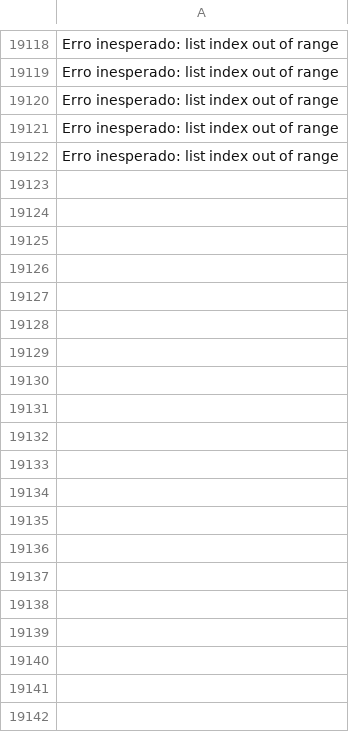
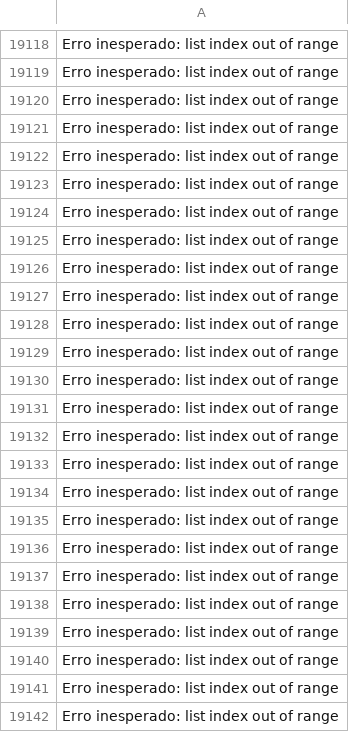
Before and after one commit to oneto133/cotacao, a CSV file: erros.csv, drawn as a sheet; only a part is shown, gaps mark what is left out; the diff covers the shown part only.

```diff
--- a/erros.csv
+++ b/erros.csv
@@ -19122 +19122,21 @@ Erro inesperado: list index out of range
 Erro inesperado: list index out of range
+Erro inesperado: list index out of range
+Erro inesperado: list index out of range
+Erro inesperado: list index out of range
+Erro inesperado: list index out of range
+Erro inesperado: list index out of range
+Erro inesperado: list index out of range
+Erro inesperado: list index out of range
+Erro inesperado: list index out of range
+Erro inesperado: list index out of range
+Erro inesperado: list index out of range
+Erro inesperado: list index out of range
+Erro inesperado: list index out of range
+Erro inesperado: list index out of range
+Erro inesperado: list index out of range
+Erro inesperado: list index out of range
+Erro inesperado: list index out of range
+Erro inesperado: list index out of range
+Erro inesperado: list index out of range
+Erro inesperado: list index out of range
+Erro inesperado: list index out of range
```
Also changed, not shown: 79 added rows elsewhere in this file, csv/url.csv, 2 other files.
